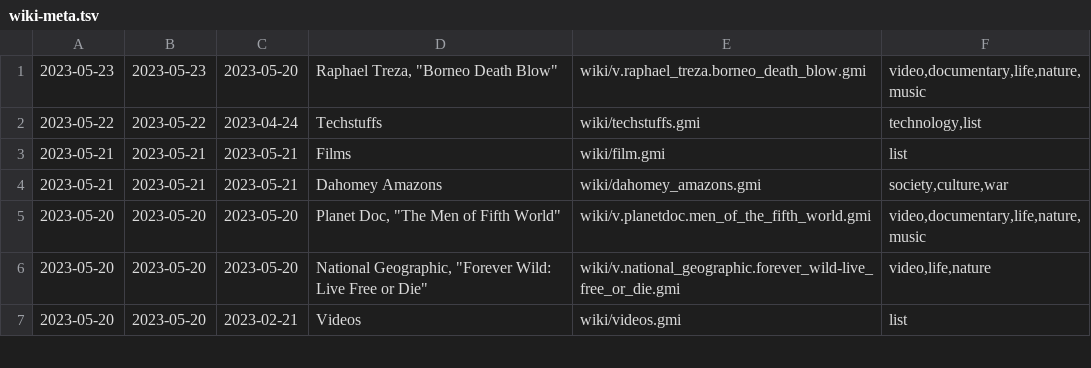
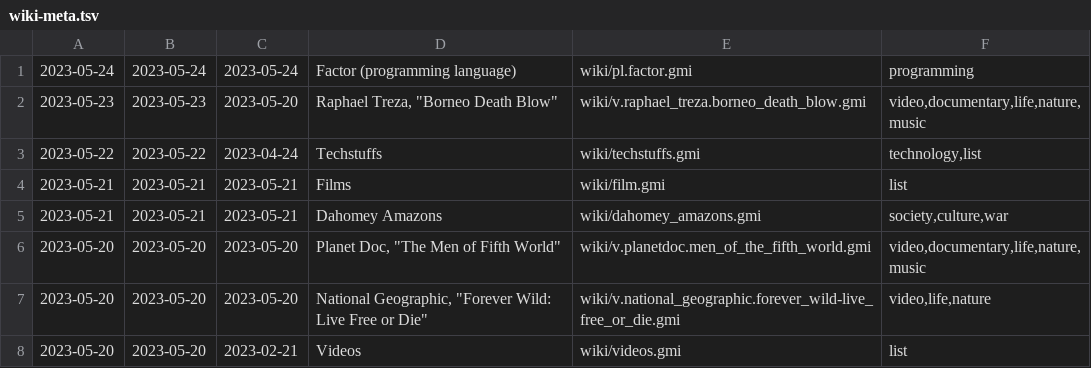
Before and after one commit to siiky/siiky.github.io, a TSV file: wiki-meta.tsv, drawn as a sheet; only a part is shown.

Commit message:
Add Factor wiki page

```diff
--- a/wiki-meta.tsv
+++ b/wiki-meta.tsv
@@ -1 +1,2 @@
+2023-05-24	2023-05-24	2023-05-24	Factor (programming language)	wiki/pl.factor.gmi	programming
 2023-05-23	2023-05-23	2023-05-20	Raphael Treza, "Borneo Death Blow"	wiki/v.raphael_treza.borneo_death_blow.gmi	video,documentary,life,nature,music
```
Also changed, not shown: 15 other files.
